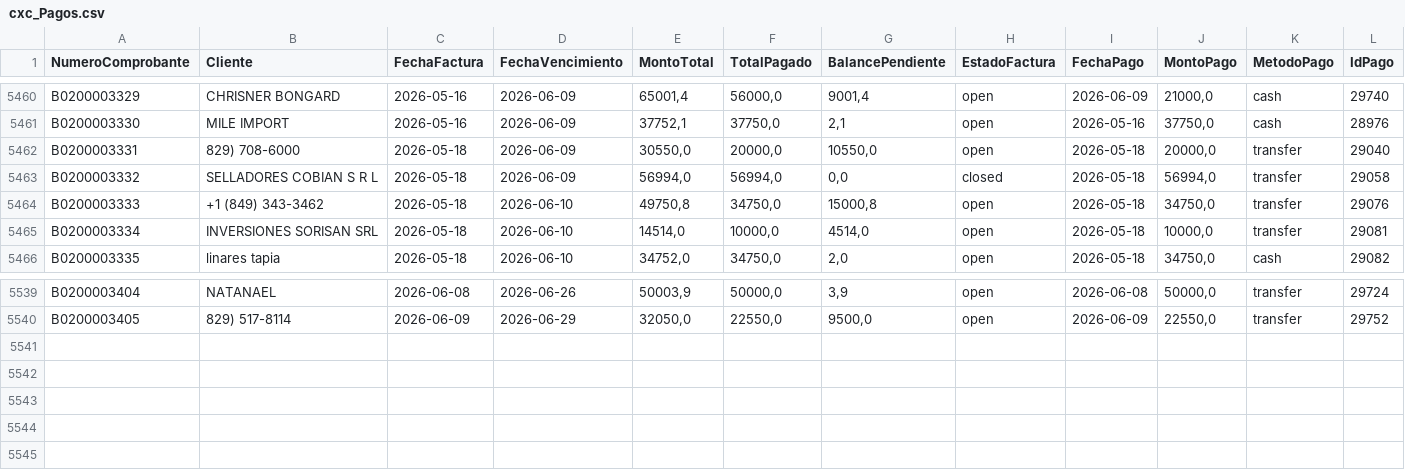
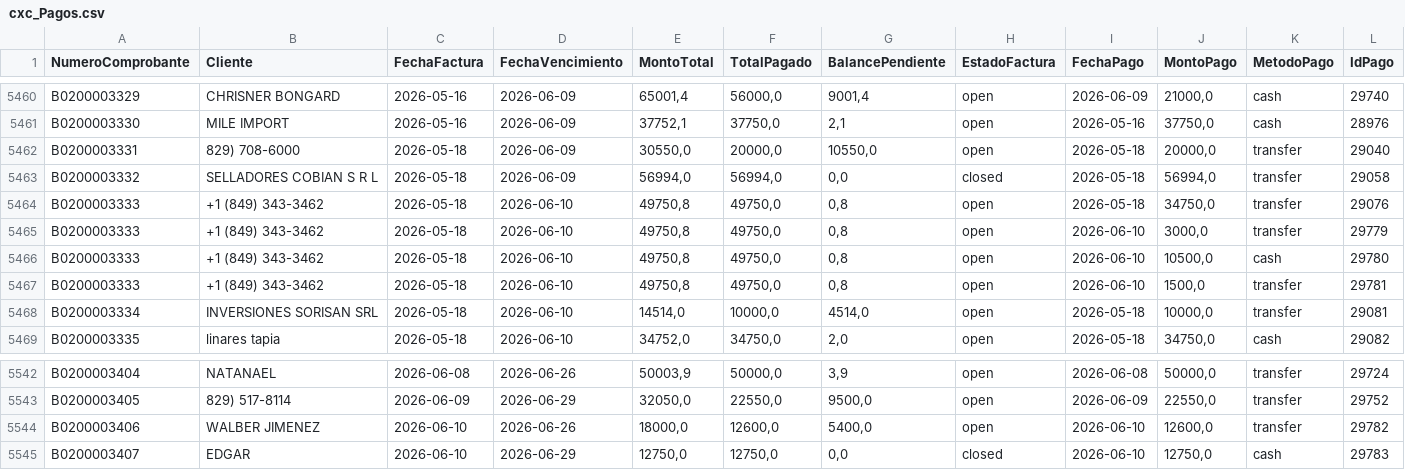
Before and after one commit to Osiris-14/reporte-cxc-alegra, a CSV file: cxc_Pagos.csv, drawn as a sheet; only a part is shown, gaps mark what is left out.

```diff
--- a/cxc_Pagos.csv
+++ b/cxc_Pagos.csv
@@ -5463,3 +5463,6 @@ B0200003331,829) 708-6000,2026-05-18,2026-06-09,"30550,0","20000,0","10550,0",op
 B0200003332,SELLADORES COBIAN S R L,2026-05-18,2026-06-09,"56994,0","56994,0","0,0",closed,2026-05-18,"56994,0",transfer,29058
-B0200003333,+1 (849) 343-3462,2026-05-18,2026-06-10,"49750,8","34750,0","15000,8",open,2026-05-18,"34750,0",transfer,29076
+B0200003333,+1 (849) 343-3462,2026-05-18,2026-06-10,"49750,8","49750,0","0,8",open,2026-05-18,"34750,0",transfer,29076
+B0200003333,+1 (849) 343-3462,2026-05-18,2026-06-10,"49750,8","49750,0","0,8",open,2026-06-10,"3000,0",transfer,29779
+B0200003333,+1 (849) 343-3462,2026-05-18,2026-06-10,"49750,8","49750,0","0,8",open,2026-06-10,"10500,0",cash,29780
+B0200003333,+1 (849) 343-3462,2026-05-18,2026-06-10,"49750,8","49750,0","0,8",open,2026-06-10,"1500,0",transfer,29781
 B0200003334,INVERSIONES SORISAN SRL,2026-05-18,2026-06-10,"14514,0","10000,0","4514,0",open,2026-05-18,"10000,0",transfer,29081
@@ -5540 +5543,3 @@ B0200003404,NATANAEL,2026-06-08,2026-06-26,"50003,9","50000,0","3,9",open,2026-0
 B0200003405,829) 517-8114,2026-06-09,2026-06-29,"32050,0","22550,0","9500,0",open,2026-06-09,"22550,0",transfer,29752
+B0200003406,WALBER JIMENEZ,2026-06-10,2026-06-26,"18000,0","12600,0","5400,0",open,2026-06-10,"12600,0",transfer,29782
+B0200003407,EDGAR,2026-06-10,2026-06-29,"12750,0","12750,0","0,0",closed,2026-06-10,"12750,0",cash,29783
```
